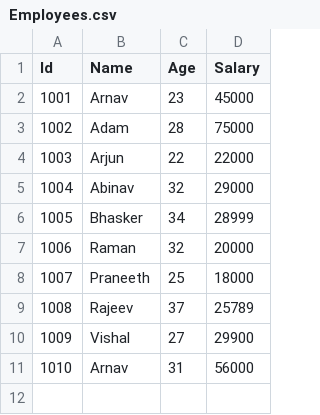
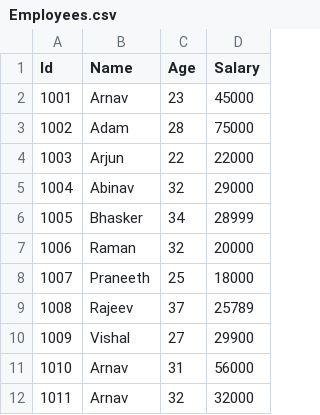
Before and after one commit to venkatesh20176056/spark-scala, a CSV file: Employees.csv, drawn as a sheet.

```diff
--- a/Employees.csv
+++ b/Employees.csv
@@ -11 +11,2 @@ Id,Name,Age,Salary
 1010,Arnav,31,56000
+1011,Arnav,32,32000
```
Also changed, not shown: 51 other files.
